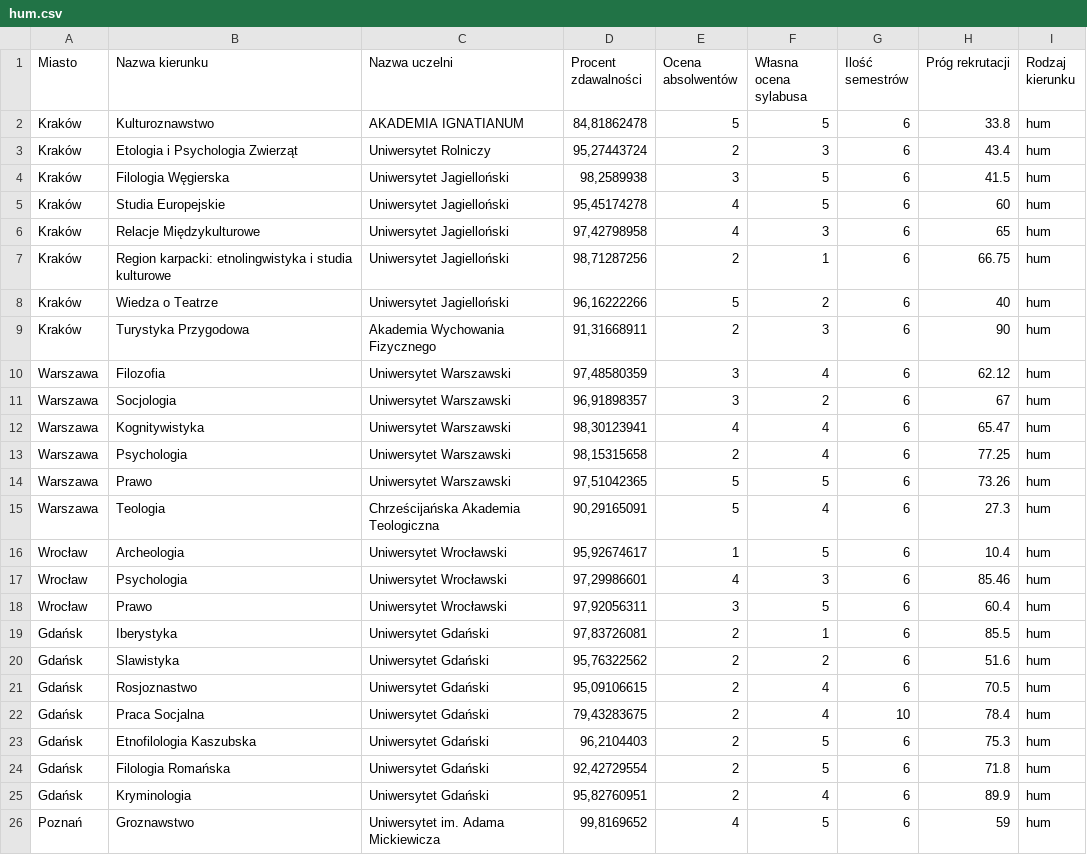
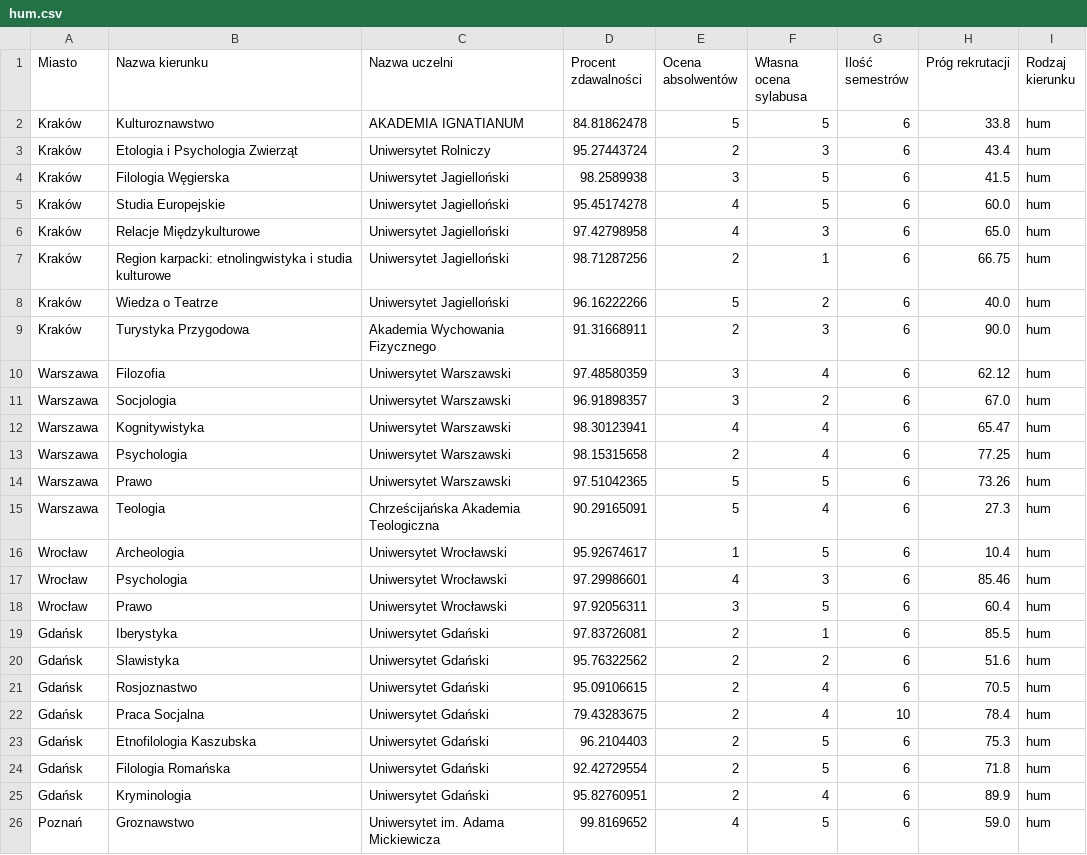
Before and after one commit to rafalmaciasz/recruitment-helper, a CSV file: datasets/hum.csv, drawn as a sheet; only a part is shown; the diff covers the shown part only.

```diff
--- a/datasets/hum.csv
+++ b/datasets/hum.csv
@@ -1,26 +1,26 @@
 Miasto,Nazwa kierunku,Nazwa uczelni,Procent zdawalności,Ocena absolwentów,Własna ocena sylabusa,Ilość semestrów,Próg rekrutacji,Rodzaj kierunku
-Kraków,Kulturoznawstwo,AKADEMIA IGNATIANUM,"84,81862478",5,5,6,33.8,hum
-Kraków,Etologia i Psychologia Zwierząt,Uniwersytet Rolniczy,"95,27443724",2,3,6,43.4,hum
-Kraków,Filologia Węgierska,Uniwersytet Jagielloński,"98,2589938",3,5,6,41.5,hum
-Kraków,Studia Europejskie,Uniwersytet Jagielloński,"95,45174278",4,5,6,60,hum
-Kraków,Relacje Międzykulturowe,Uniwersytet Jagielloński,"97,42798958",4,3,6,65,hum
-Kraków,Region karpacki: etnolingwistyka i studia kulturowe,Uniwersytet Jagielloński,"98,71287256",2,1,6,	66.75,hum
-Kraków,Wiedza o Teatrze,Uniwersytet Jagielloński,"96,16222266",5,2,6,40,hum
-Kraków,Turystyka Przygodowa,Akademia Wychowania Fizycznego,"91,31668911",2,3,6,90,hum
-Warszawa,Filozofia,Uniwersytet Warszawski,"97,48580359",3,4,6,62.12,hum
-Warszawa,Socjologia,Uniwersytet Warszawski,"96,91898357",3,2,6,67,hum
-Warszawa,Kognitywistyka,Uniwersytet Warszawski,"98,30123941",4,4,6,65.47,hum
-Warszawa,Psychologia,Uniwersytet Warszawski,"98,15315658",2,4,6,77.25,hum
-Warszawa,Prawo,Uniwersytet Warszawski,"97,51042365",5,5,6,73.26,hum
-Warszawa,Teologia,Chrześcijańska Akademia Teologiczna,"90,29165091",5,4,6,27.3,hum
-Wrocław,Archeologia,Uniwersytet Wrocławski,"95,92674617",1,5,6,10.4,hum
-Wrocław,Psychologia,Uniwersytet Wrocławski,"97,29986601",4,3,6,85.46,hum
-Wrocław,Prawo,Uniwersytet Wrocławski,"97,92056311",3,5,6,60.4,hum
-Gdańsk,Iberystyka,Uniwersytet Gdański,"97,83726081",2,1,6,85.5,hum
-Gdańsk,Slawistyka,Uniwersytet Gdański,"95,76322562",2,2,6,51.6,hum
-Gdańsk,Rosjoznastwo,Uniwersytet Gdański,"95,09106615",2,4,6,70.5,hum
-Gdańsk,Praca Socjalna,Uniwersytet Gdański,"79,43283675",2,4,10,78.4,hum
-Gdańsk,Etnofilologia Kaszubska,Uniwersytet Gdański,"96,2104403",2,5,6,75.3,hum
-Gdańsk,Filologia Romańska,Uniwersytet Gdański,"92,42729554",2,5,6,71.8,hum
-Gdańsk,Kryminologia,Uniwersytet Gdański,"95,82760951",2,4,6,89.9,hum
-Poznań,Groznawstwo,Uniwersytet im. Adama Mickiewicza,"99,8169652",4,5,6,59,hum
+Kraków,Kulturoznawstwo,AKADEMIA IGNATIANUM,84.81862478,5,5,6,33.8,hum
+Kraków,Etologia i Psychologia Zwierząt,Uniwersytet Rolniczy,95.27443724,2,3,6,43.4,hum
+Kraków,Filologia Węgierska,Uniwersytet Jagielloński,98.2589938,3,5,6,41.5,hum
+Kraków,Studia Europejskie,Uniwersytet Jagielloński,95.45174278,4,5,6,60.0,hum
+Kraków,Relacje Międzykulturowe,Uniwersytet Jagielloński,97.42798958,4,3,6,65.0,hum
+Kraków,Region karpacki: etnolingwistyka i studia kulturowe,Uniwersytet Jagielloński,98.71287256,2,1,6,66.75,hum
+Kraków,Wiedza o Teatrze,Uniwersytet Jagielloński,96.16222266,5,2,6,40.0,hum
+Kraków,Turystyka Przygodowa,Akademia Wychowania Fizycznego,91.31668911,2,3,6,90.0,hum
+Warszawa,Filozofia,Uniwersytet Warszawski,97.48580359,3,4,6,62.12,hum
+Warszawa,Socjologia,Uniwersytet Warszawski,96.91898357,3,2,6,67.0,hum
+Warszawa,Kognitywistyka,Uniwersytet Warszawski,98.30123941,4,4,6,65.47,hum
+Warszawa,Psychologia,Uniwersytet Warszawski,98.15315658,2,4,6,77.25,hum
+Warszawa,Prawo,Uniwersytet Warszawski,97.51042365,5,5,6,73.26,hum
+Warszawa,Teologia,Chrześcijańska Akademia Teologiczna,90.29165091,5,4,6,27.3,hum
+Wrocław,Archeologia,Uniwersytet Wrocławski,95.92674617,1,5,6,10.4,hum
+Wrocław,Psychologia,Uniwersytet Wrocławski,97.29986601,4,3,6,85.46,hum
+Wrocław,Prawo,Uniwersytet Wrocławski,97.92056311,3,5,6,60.4,hum
+Gdańsk,Iberystyka,Uniwersytet Gdański,97.83726081,2,1,6,85.5,hum
+Gdańsk,Slawistyka,Uniwersytet Gdański,95.76322562,2,2,6,51.6,hum
+Gdańsk,Rosjoznastwo,Uniwersytet Gdański,95.09106615,2,4,6,70.5,hum
+Gdańsk,Praca Socjalna,Uniwersytet Gdański,79.43283675,2,4,10,78.4,hum
+Gdańsk,Etnofilologia Kaszubska,Uniwersytet Gdański,96.2104403,2,5,6,75.3,hum
+Gdańsk,Filologia Romańska,Uniwersytet Gdański,92.42729554,2,5,6,71.8,hum
+Gdańsk,Kryminologia,Uniwersytet Gdański,95.82760951,2,4,6,89.9,hum
+Poznań,Groznawstwo,Uniwersytet im. Adama Mickiewicza,99.8169652,4,5,6,59.0,hum
```
Also changed, not shown: 23 edited cells elsewhere in this file, datasets/ekon.csv, datasets/lek.csv, 16 other files.
